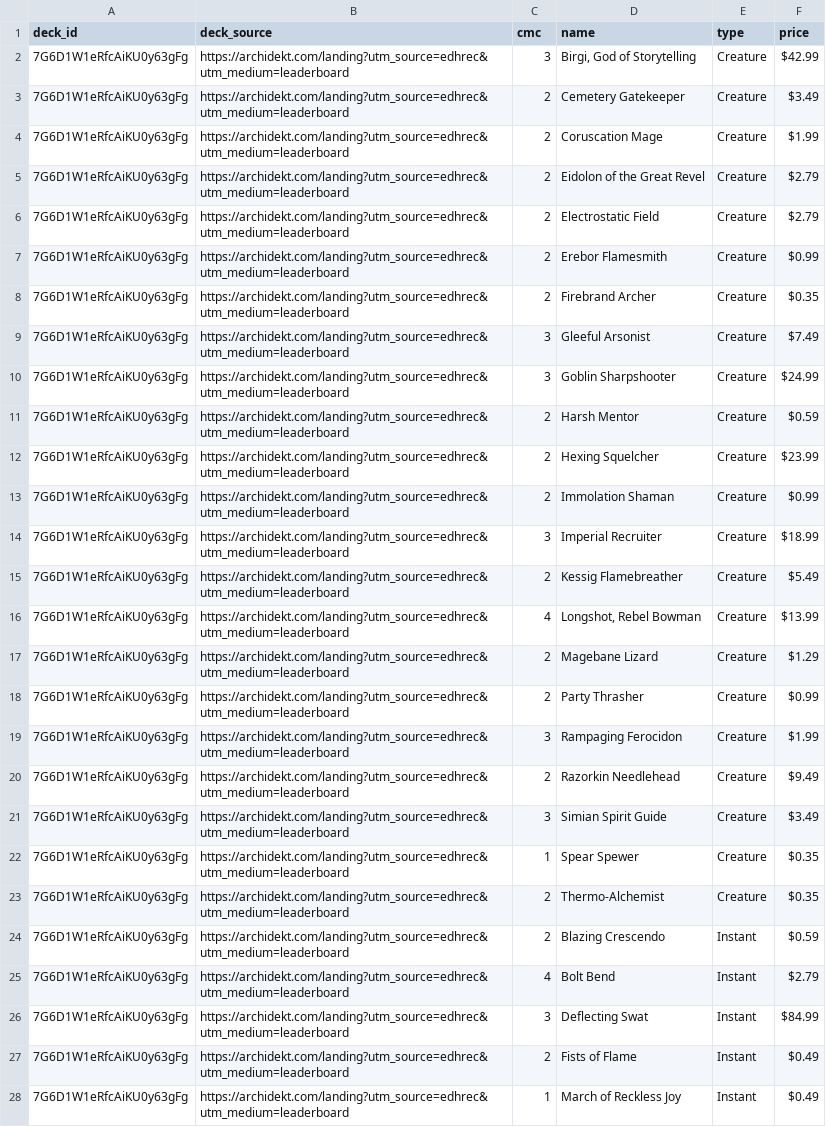
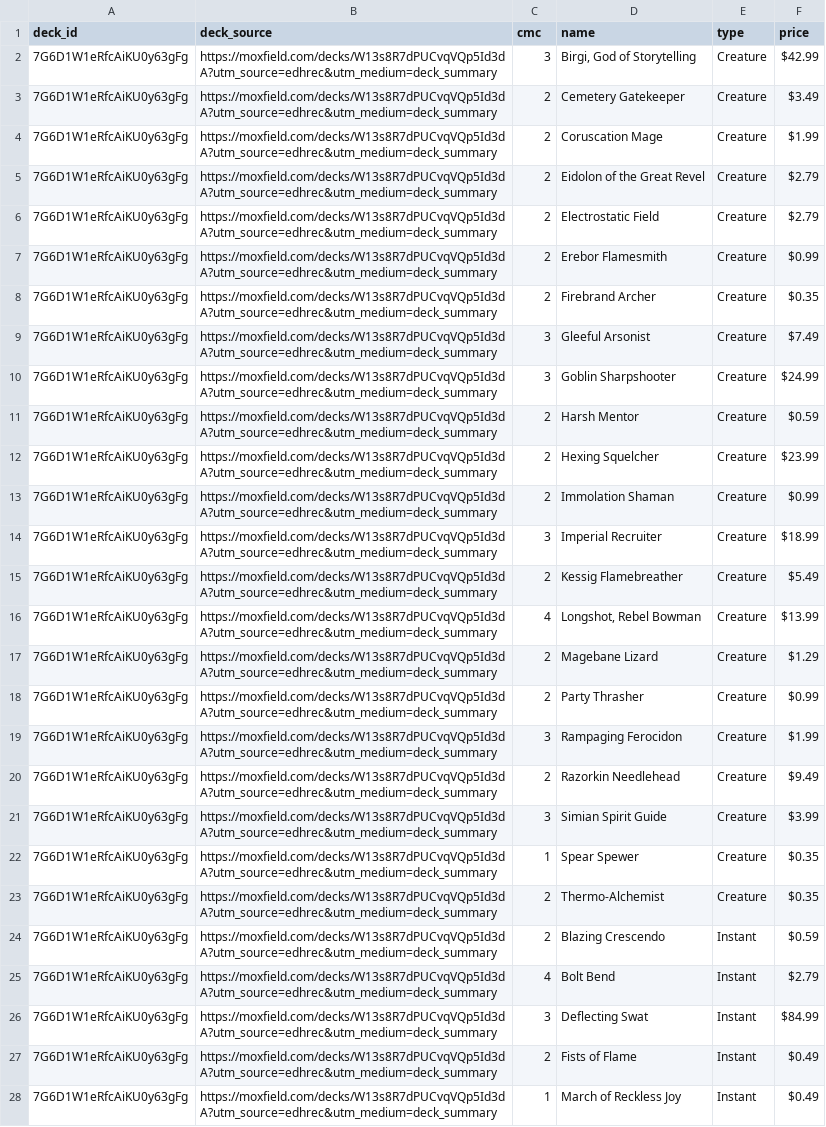
Before and after one commit to wojo1286/edhrec-scraper, a CSV file: decklists_html/7G6D1W1eRfcAiKU0y63gFg.csv, drawn as a sheet; only a part is shown; the diff covers the shown part only; the diff names each change by its address in the sheet, - before the commit and + after, or states it on an @@ line.

```diff
--- a/decklists_html/7G6D1W1eRfcAiKU0y63gFg.csv
+++ b/decklists_html/7G6D1W1eRfcAiKU0y63gFg.csv
-B2:B28 (deck_source): https://archidekt.com/landing?utm_source=edhrec&utm_medium=leaderboard
+B2:B28 (deck_source): https://moxfield.com/decks/W13s8R7dPUCvqVQp5Id3dA?utm_source=edhrec&utm_medium=deck_summary
-F21 (price): $3.49
+F21 (price): $3.99
```
Also changed, not shown: 57 edited cells elsewhere in this file, decklists_html/4nJ2hrd_VhQze3NJvxqQHw.csv, decklists_html/K0mdSxyz9ZrigToMobR-pA.csv, 50 other files.
